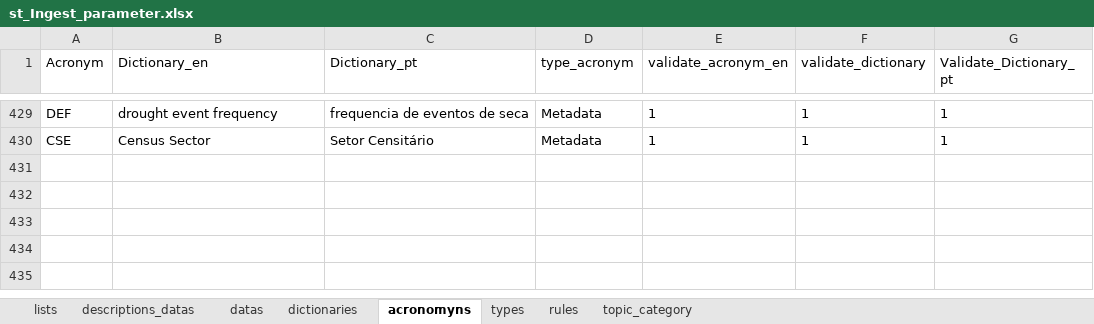
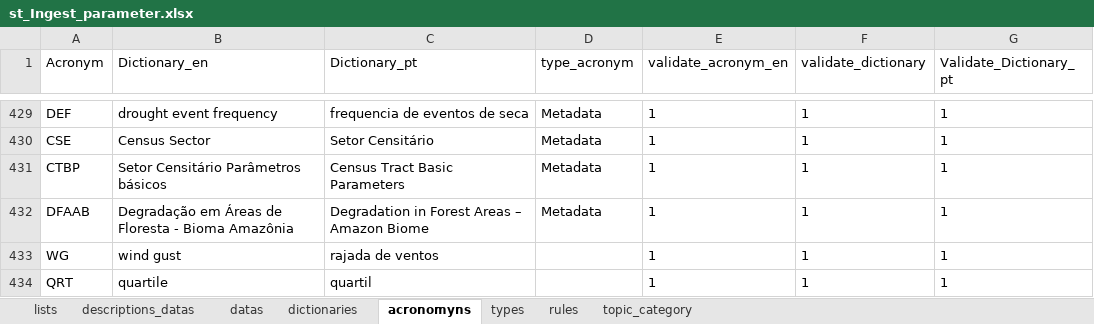
Before and after one commit to FranciscoAecom/prefect, an Excel workbook: input/st_Ingest_parameter.xlsx, sheet acronomyns, drawn as a sheet; only a part is shown, gaps mark what is left out; values as stored, in another font and other column widths than the file's, no borders; table styles not drawn; the diff names each change by its address in the sheet, - before the commit and + after, or states it on an @@ line.

```diff
--- a/input/st_Ingest_parameter.xlsx (sheet acronomyns)
+++ b/input/st_Ingest_parameter.xlsx (sheet acronomyns)
+row 431: CTBP | Setor Censitário Parâmetros básicos | Census Tract Basic Parameters | Metadata | 1 | 1 | 1
+row 432: DFAAB | Degradação em Áreas de Floresta - Bioma Amazônia | Degradation in Forest Areas – Amazon Biome | Metadata | 1 | 1 | 1
+row 433: WG | wind gust | rajada de ventos |  | 1 | 1 | 1
+row 434: QRT | quartile | quartil |  | 1 | 1 | 1
```
Also changed, not shown: sheet dictionaries, sheet datas, formulas that keep their value.
